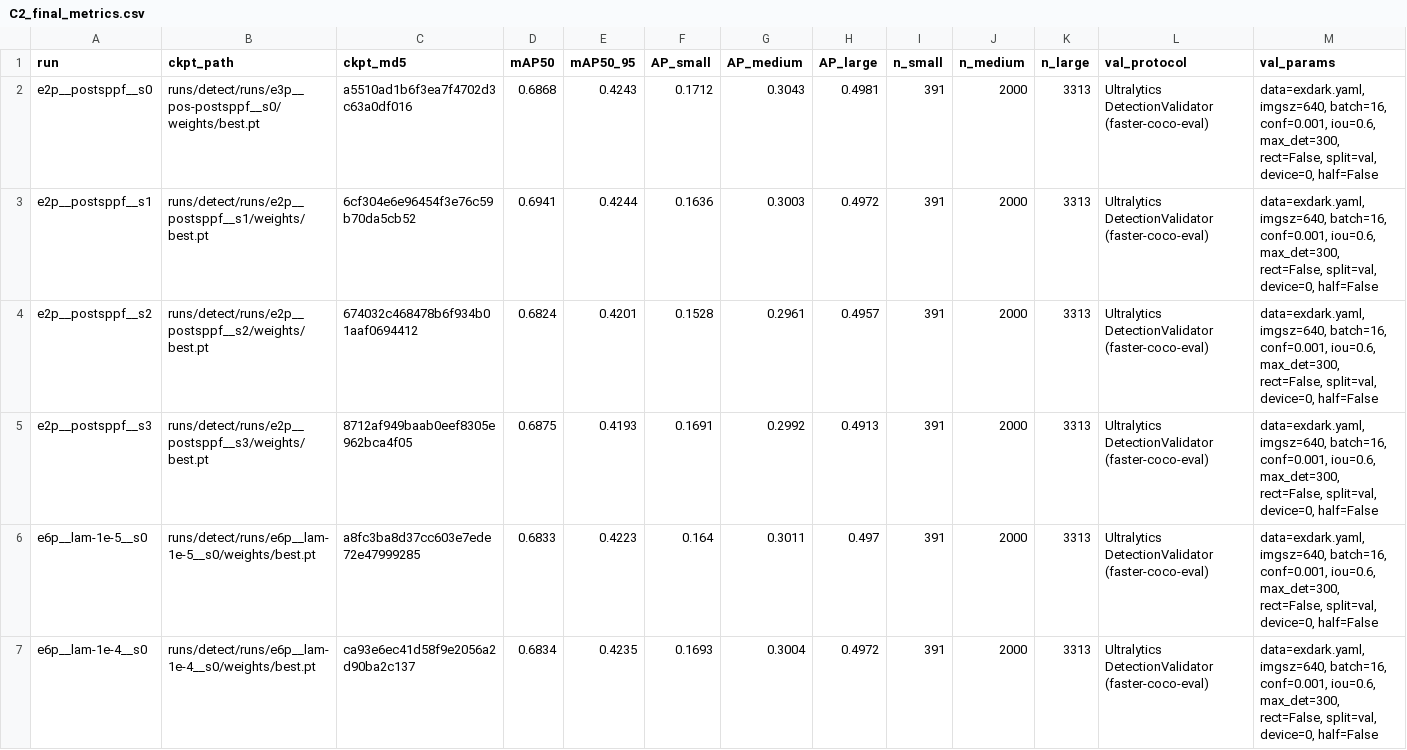
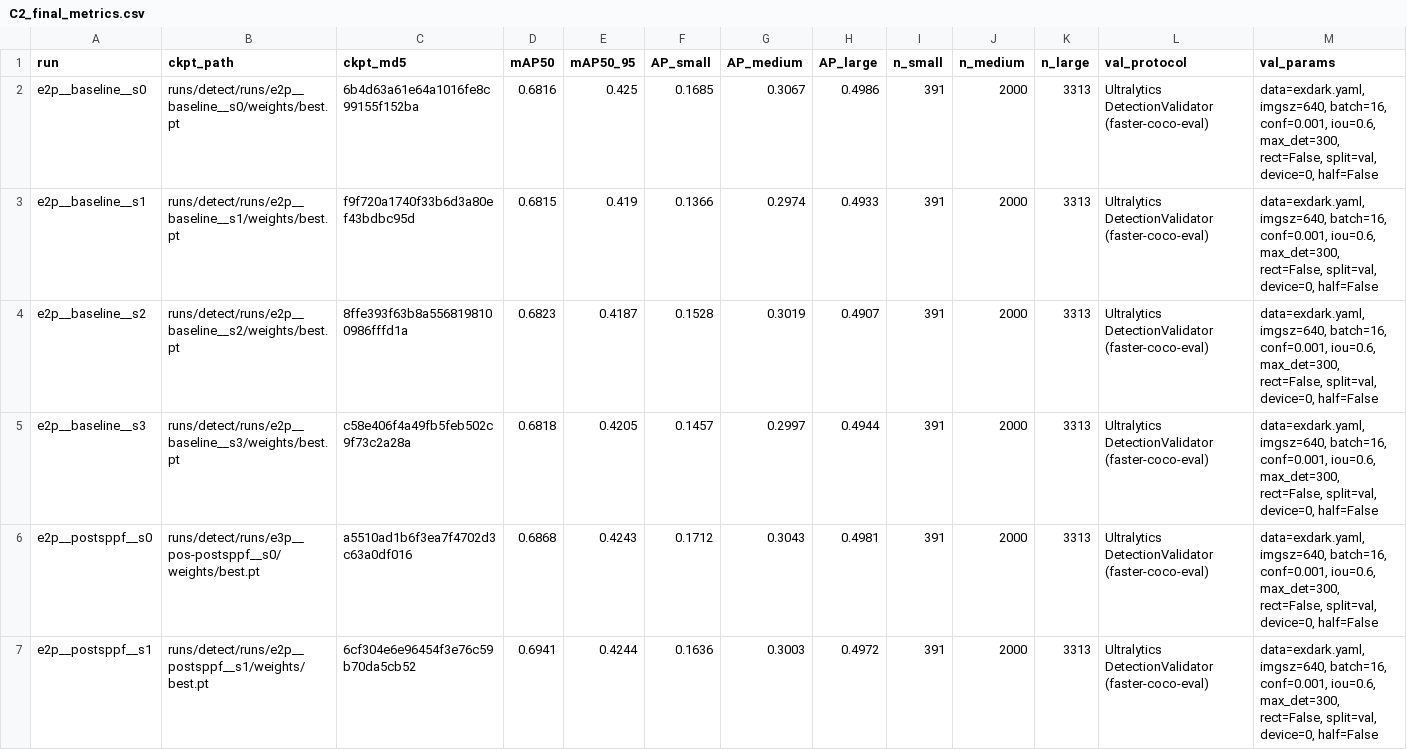
Before and after one commit to Mr-Flyguy/ri-yolo, a CSV file: tables/C2_final_metrics.csv, drawn as a sheet; only a part is shown; the shorter side is filled out with more unchanged rows; the diff names each change by its address in the sheet, - before the commit and + after, or states it on an @@ line.

Commit message:
docs: regenerate final metrics and stats with baseline models

```diff
--- a/tables/C2_final_metrics.csv
+++ b/tables/C2_final_metrics.csv
+row 2: e2p__baseline__s0 | runs/detect/runs/e2p__baseline__s0/weights/best.pt | 6b4d63a61e64a1016fe8c99155f152ba | 0.6816 | 0.425 | 0.1685 | 0.3067 | 0.4986 | 391 | 2000 | 3313 | Ultralytics DetectionValidator (faster-coco-eval) | data=exdark.yaml, imgsz=640, batch=16, conf=0.001, iou=0.6, max_det=300, rect=False, split=val, device=0, half=False
+row 3: e2p__baseline__s1 | runs/detect/runs/e2p__baseline__s1/weights/best.pt | f9f720a1740f33b6d3a80ef43bdbc95d | 0.6815 | 0.419 | 0.1366 | 0.2974 | 0.4933 | 391 | 2000 | 3313 | Ultralytics DetectionValidator (faster-coco-eval) | data=exdark.yaml, imgsz=640, batch=16, conf=0.001, iou=0.6, max_det=300, rect=False, split=val, device=0, half=False
+row 4: e2p__baseline__s2 | runs/detect/runs/e2p__baseline__s2/weights/best.pt | 8ffe393f63b8a5568198100986fffd1a | 0.6823 | 0.4187 | 0.1528 | 0.3019 | 0.4907 | 391 | 2000 | 3313 | Ultralytics DetectionValidator (faster-coco-eval) | data=exdark.yaml, imgsz=640, batch=16, conf=0.001, iou=0.6, max_det=300, rect=False, split=val, device=0, half=False
+row 5: e2p__baseline__s3 | runs/detect/runs/e2p__baseline__s3/weights/best.pt | c58e406f4a49fb5feb502c9f73c2a28a | 0.6818 | 0.4205 | 0.1457 | 0.2997 | 0.4944 | 391 | 2000 | 3313 | Ultralytics DetectionValidator (faster-coco-eval) | data=exdark.yaml, imgsz=640, batch=16, conf=0.001, iou=0.6, max_det=300, rect=False, split=val, device=0, half=False
```
Also changed, not shown: tables/C2_final_stats.csv.
